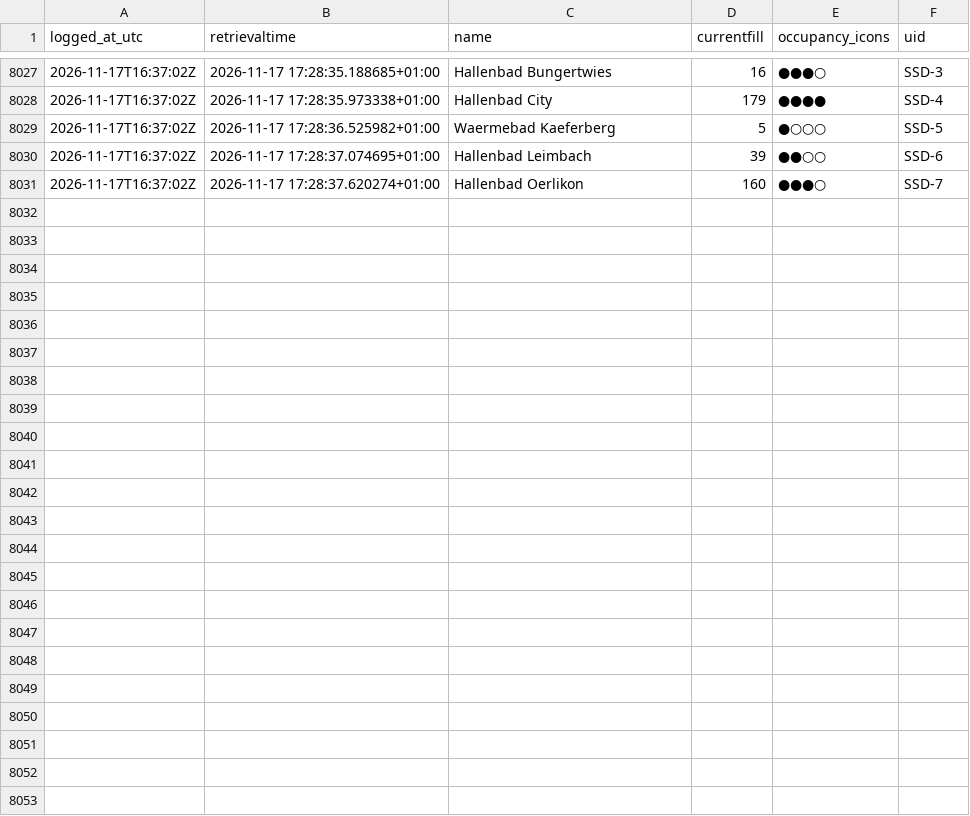
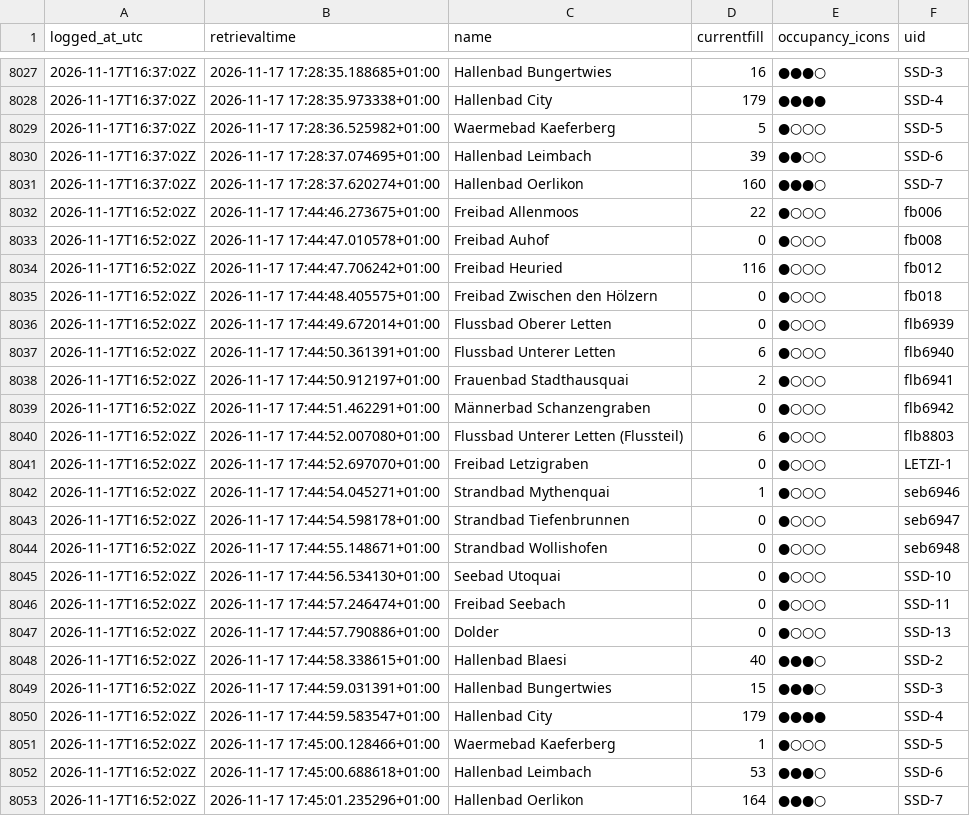
Before and after one commit to Ruslanbek0809/zurich-pool-occupancy-log, a CSV file: data/2026-11.csv, drawn as a sheet; only a part is shown, gaps mark what is left out.

```diff
--- a/data/2026-11.csv
+++ b/data/2026-11.csv
@@ -8031 +8031,23 @@ logged_at_utc,retrievaltime,name,currentfill,occupancy_icons,uid
 2026-11-17T16:37:02Z,2026-11-17 17:28:37.620274+01:00,Hallenbad Oerlikon,160,●●●○,SSD-7
+2026-11-17T16:52:02Z,2026-11-17 17:44:46.273675+01:00,Freibad Allenmoos,22,●○○○,fb006
+2026-11-17T16:52:02Z,2026-11-17 17:44:47.010578+01:00,Freibad Auhof,0,●○○○,fb008
+2026-11-17T16:52:02Z,2026-11-17 17:44:47.706242+01:00,Freibad Heuried,116,●○○○,fb012
+2026-11-17T16:52:02Z,2026-11-17 17:44:48.405575+01:00,Freibad Zwischen den Hölzern,0,●○○○,fb018
+2026-11-17T16:52:02Z,2026-11-17 17:44:49.672014+01:00,Flussbad Oberer Letten,0,●○○○,flb6939
+2026-11-17T16:52:02Z,2026-11-17 17:44:50.361391+01:00,Flussbad Unterer Letten,6,●○○○,flb6940
+2026-11-17T16:52:02Z,2026-11-17 17:44:50.912197+01:00,Frauenbad Stadthausquai,2,●○○○,flb6941
+2026-11-17T16:52:02Z,2026-11-17 17:44:51.462291+01:00,Männerbad Schanzengraben,0,●○○○,flb6942
+2026-11-17T16:52:02Z,2026-11-17 17:44:52.007080+01:00,Flussbad Unterer Letten (Flussteil),6,●○○○,flb8803
+2026-11-17T16:52:02Z,2026-11-17 17:44:52.697070+01:00,Freibad Letzigraben,0,●○○○,LETZI-1
+2026-11-17T16:52:02Z,2026-11-17 17:44:54.045271+01:00,Strandbad Mythenquai,1,●○○○,seb6946
+2026-11-17T16:52:02Z,2026-11-17 17:44:54.598178+01:00,Strandbad Tiefenbrunnen,0,●○○○,seb6947
+2026-11-17T16:52:02Z,2026-11-17 17:44:55.148671+01:00,Strandbad Wollishofen,0,●○○○,seb6948
+2026-11-17T16:52:02Z,2026-11-17 17:44:56.534130+01:00,Seebad Utoquai,0,●○○○,SSD-10
+2026-11-17T16:52:02Z,2026-11-17 17:44:57.246474+01:00,Freibad Seebach,0,●○○○,SSD-11
+2026-11-17T16:52:02Z,2026-11-17 17:44:57.790886+01:00,Dolder,0,●○○○,SSD-13
+2026-11-17T16:52:02Z,2026-11-17 17:44:58.338615+01:00,Hallenbad Blaesi,40,●●●○,SSD-2
+2026-11-17T16:52:02Z,2026-11-17 17:44:59.031391+01:00,Hallenbad Bungertwies,15,●●●○,SSD-3
+2026-11-17T16:52:02Z,2026-11-17 17:44:59.583547+01:00,Hallenbad City,179,●●●●,SSD-4
+2026-11-17T16:52:02Z,2026-11-17 17:45:00.128466+01:00,Waermebad Kaeferberg,1,●○○○,SSD-5
+2026-11-17T16:52:02Z,2026-11-17 17:45:00.688618+01:00,Hallenbad Leimbach,53,●●●○,SSD-6
+2026-11-17T16:52:02Z,2026-11-17 17:45:01.235296+01:00,Hallenbad Oerlikon,164,●●●○,SSD-7
```
